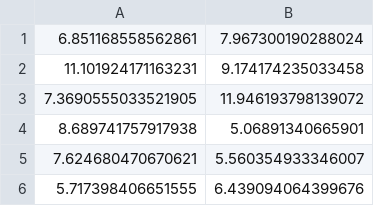
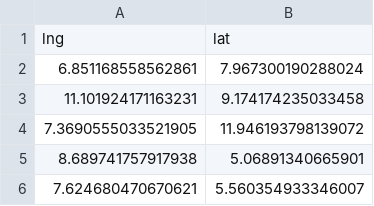
Before and after one commit to opemipoVRB/map-data, a CSV file: geodata.csv, drawn as a sheet; only a part is shown; the shorter side is filled out with more unchanged rows; the diff names each change by its address in the sheet, - before the commit and + after, or states it on an @@ line.

Commit message:
Initial commit

```diff
--- a/geodata.csv
+++ b/geodata.csv
+row 1: lng | lat
```
